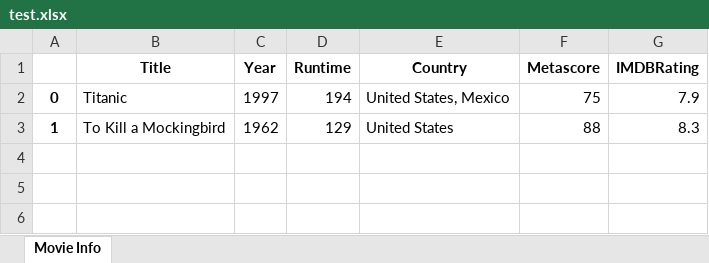
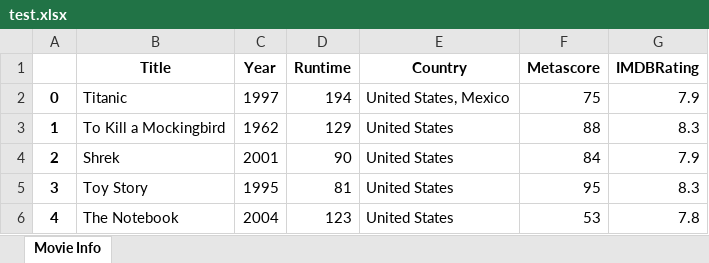
Before and after one commit to albertoromv/thebridge_ft_abr21, an Excel workbook: 2-Data Analysis/10-APIs/teoria/OMDB/test.xlsx, sheet Movie Info, drawn as a sheet; values as stored, in another font and other column widths than the file's, no borders; the diff names each change by its address in the sheet, - before the commit and + after, or states it on an @@ line.

```diff
--- a/2-Data Analysis/10-APIs/teoria/OMDB/test.xlsx (sheet Movie Info)
+++ b/2-Data Analysis/10-APIs/teoria/OMDB/test.xlsx (sheet Movie Info)
+row 4: 2 | Shrek | 2001 | 90 | United States | 84 | 7.9
+row 5: 3 | Toy Story | 1995 | 81 | United States | 95 | 8.3
+row 6: 4 | The Notebook | 2004 | 123 | United States | 53 | 7.8
```
Also changed, not shown: 13 other files.
